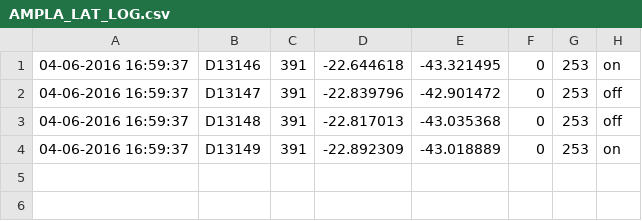
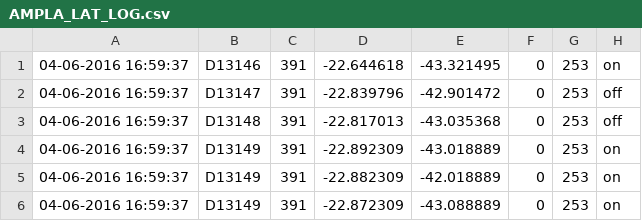
Before and after one commit to ProofsOfConcept/Ampla, a CSV file: js/AMPLA_LAT_LOG.csv, drawn as a sheet; the diff names each change by its address in the sheet, - before the commit and + after, or states it on an @@ line.

```diff
--- a/js/AMPLA_LAT_LOG.csv
+++ b/js/AMPLA_LAT_LOG.csv
+row 5: 04-06-2016 16:59:37 | D13149 | 391 | -22.882309 | -42.018889 | 0 | 253 | on
+row 6: 04-06-2016 16:59:37 | D13149 | 391 | -22.872309 | -43.088889 | 0 | 253 | on
```
Also changed, not shown: 1 other file.
